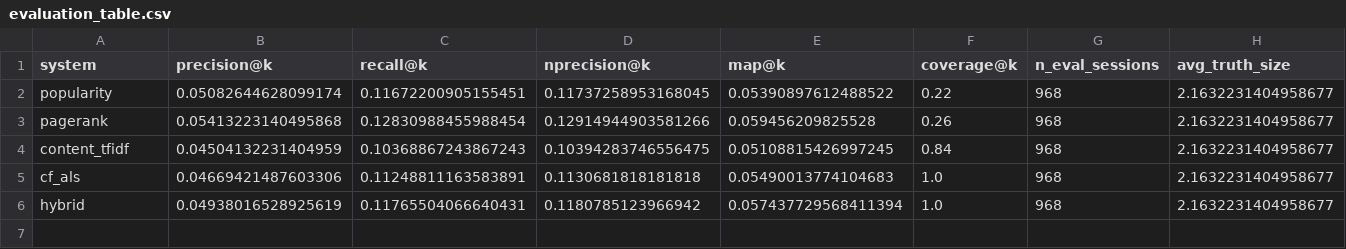
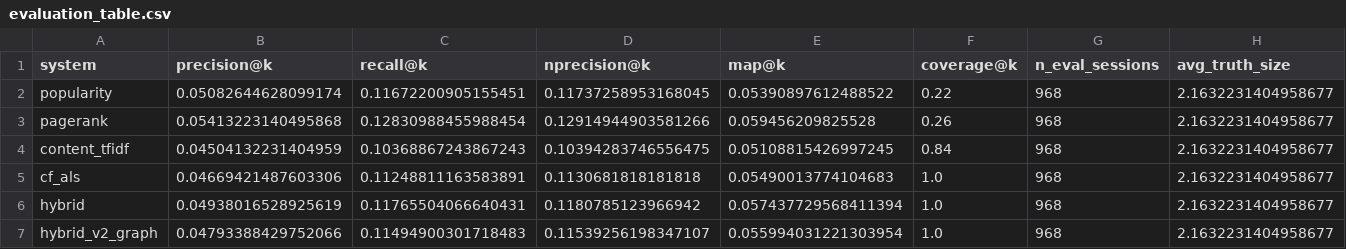
Before and after one commit to jose-melgar/Smart-Kitchen-Intelligence, a CSV file: data/recommender/evaluation_table.csv, drawn as a sheet.

```diff
--- a/data/recommender/evaluation_table.csv
+++ b/data/recommender/evaluation_table.csv
@@ -6 +6,2 @@ cf_als,0.04669421487603306,0.11248811163583891,0.1130681818181818,0.054900137741
 hybrid,0.04938016528925619,0.11765504066640431,0.1180785123966942,0.057437729568411394,1.0,968,2.1632231404958677
+hybrid_v2_graph,0.04793388429752066,0.11494900301718483,0.11539256198347107,0.055994031221303954,1.0,968,2.1632231404958677
```
Also changed, not shown: data/recommender/hybrid_top10_hh0.csv, 40 other files.
